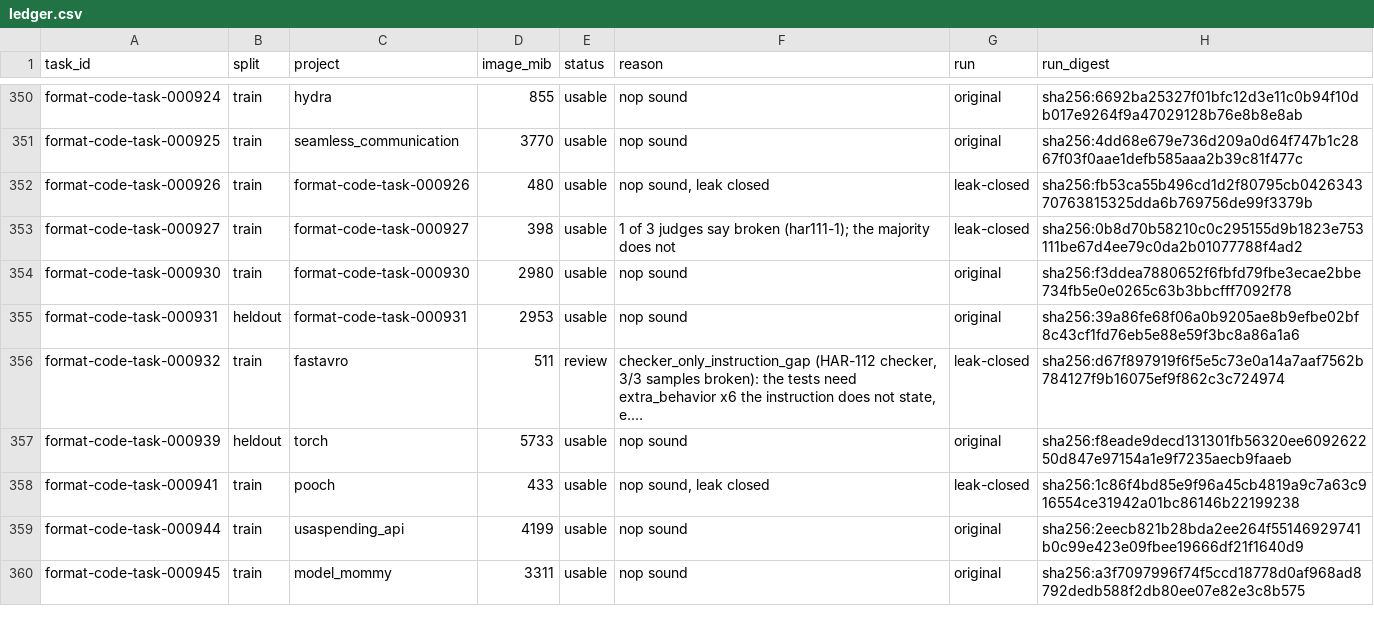
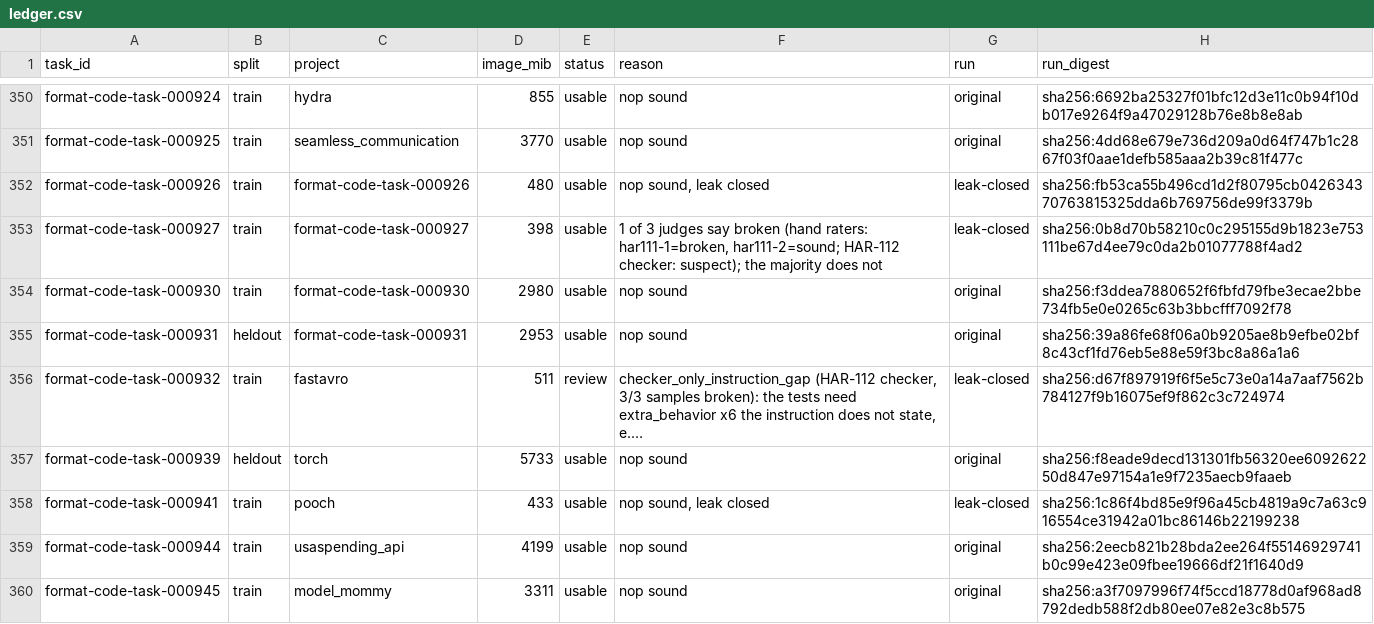
Before and after one commit to PeterMakhnatch/eval-lab, a CSV file: research/experiments/python-task-ledger/ledger.csv, drawn as a sheet; only a part is shown, gaps mark what is left out; long unchanged cells end in …; the diff covers the shown part only; the diff names each change by its address in the sheet, - before the commit and + after, or states it on an @@ line.

Commit message:
Ledger triage: record the checker vote apart from the hand raters

```diff
--- a/research/experiments/python-task-ledger/ledger.csv
+++ b/research/experiments/python-task-ledger/ledger.csv
-F353 (reason): …say broken (har111-1); the majority…
+F353 (reason): …say broken (hand raters: har111-1=broken, har111-2=sound; HAR-112 checker: suspect); the majority…
```
Also changed, not shown: 4 edited cells elsewhere in this file, 1 other file.
